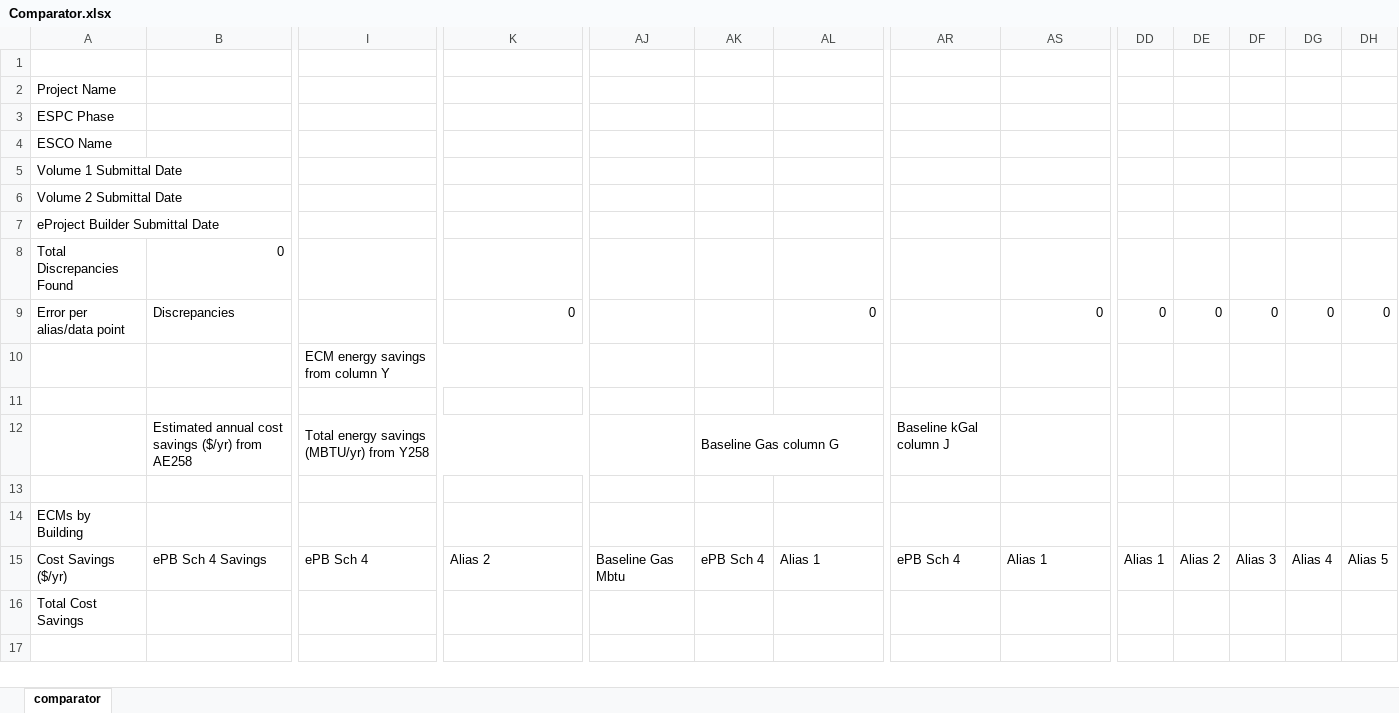
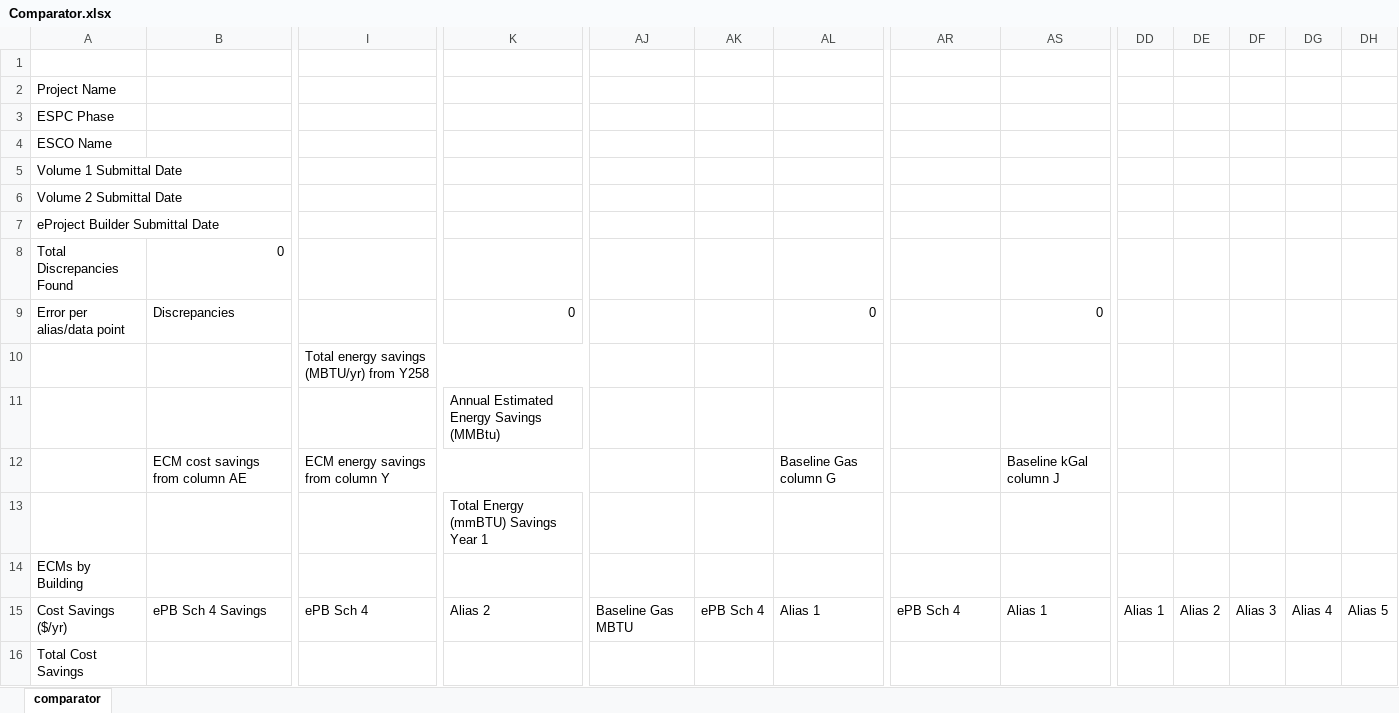
Before and after one commit to CMyers79/WordExcelComparator, an Excel workbook: Comparator.xlsx, sheet comparator, drawn as a sheet; only a part is shown, gaps mark what is left out; values as stored, in another font and other column widths than the file's, no cell formats; conditional formats not drawn; removed rows and columns are numbered as before the commit, all else as after; rows hold the shown columns only; the diff covers the shown part only; the diff names each change by its address in the sheet, - before the commit and + after, or states it on an @@ line.

Commit message:
debug previous: refactor for 2D alias array with 5 aliases per data point, 5 ouput columns per data point in Comparator.xlsx

```diff
--- a/Comparator.xlsx (sheet comparator)
+++ b/Comparator.xlsx (sheet comparator)
-DD9: 0
+DD9: (empty)
-DE9: 0
+DE9: (empty)
-DF9: 0
+DF9: (empty)
-DG9: 0
+DG9: (empty)
-DH9: 0
+DH9: (empty)
-row 10:  |  | ECM energy savings from column Y
-row 10: (empty)
+row 10:  |  | Total energy savings (MBTU/yr) from Y258
+I10:K10 merged
+row 11:  |  |  | Annual Estimated Energy Savings (MMBtu)
-B12: Estimated annual cost savings ($/yr) from AE258
+B12: ECM cost savings from column AE
-I12: Total energy savings (MBTU/yr) from Y258
+I12: ECM energy savings from column Y
-AK12: Baseline Gas column G
+AK12: (empty)
-AK12:AL12 merged
-AL12: (empty)
+AL12: Baseline Gas column G
-AR12: Baseline kGal column J
+AR12: (empty)
-AS12: (empty)
+AS12: Baseline kGal column J
-row 13: (empty)
+row 13:  |  |  | Total Energy (mmBTU) Savings Year 1
-AJ15: Baseline Gas Mbtu
+AJ15: Baseline Gas MBTU
```
Also changed, not shown: merged cells elsewhere in this sheet, cell formats, 2 other files.
